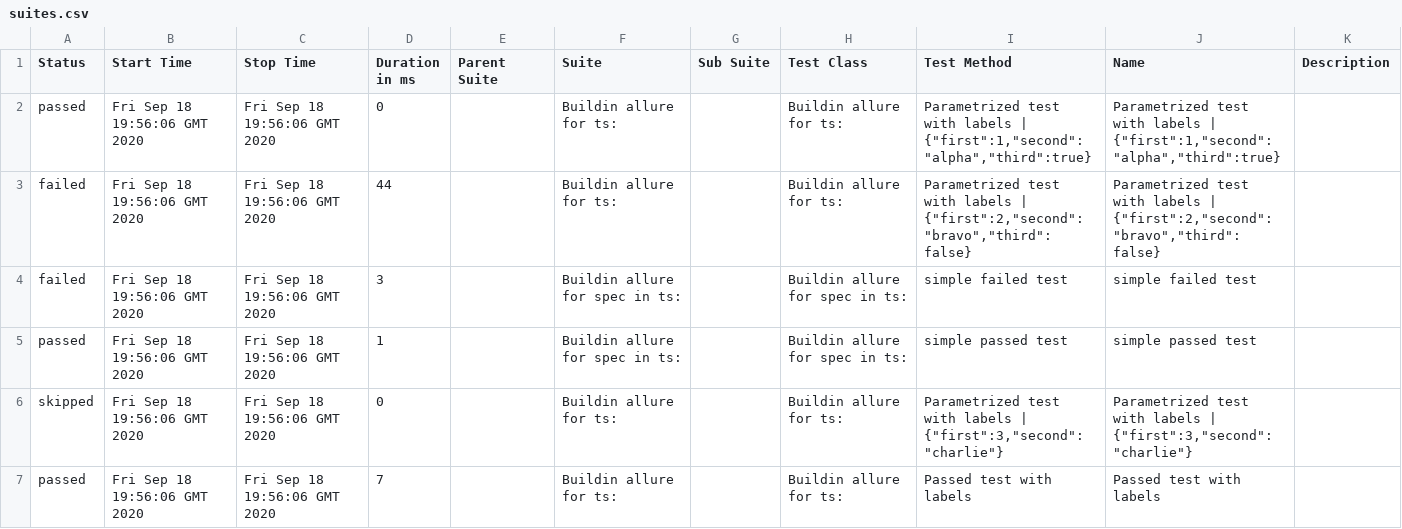
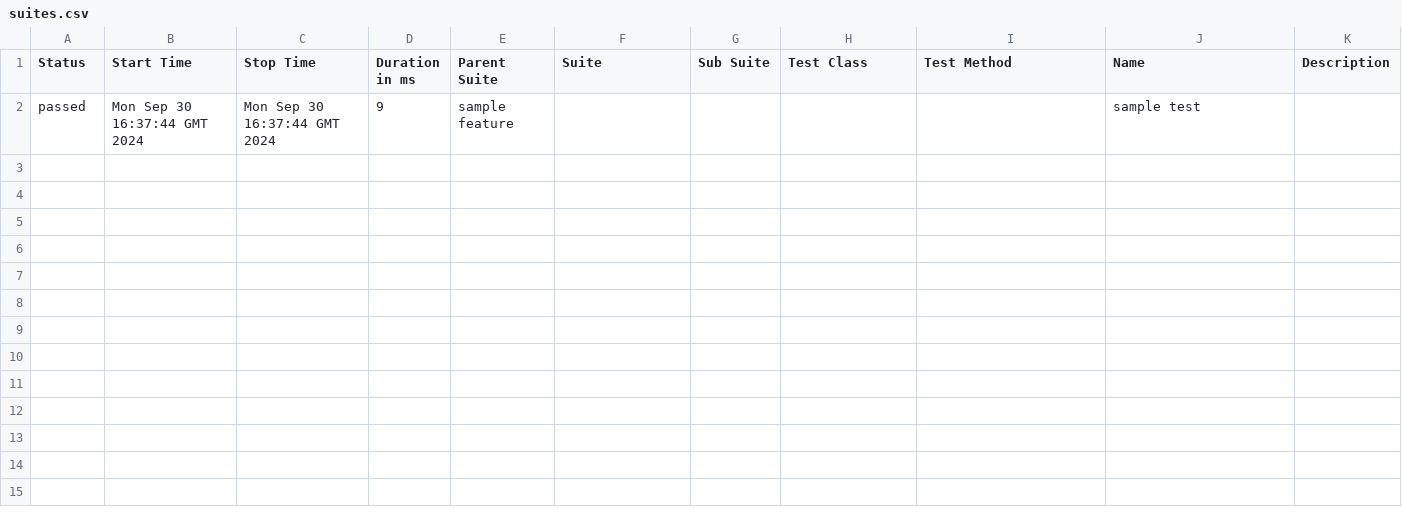
Before and after one commit to allure-examples/codeceptjs-npm-ts, a CSV file: 6/data/suites.csv, drawn as a sheet.

```diff
--- a/6/data/suites.csv
+++ b/6/data/suites.csv
@@ -1,7 +1,2 @@
 "Status","Start Time","Stop Time","Duration in ms","Parent Suite","Suite","Sub Suite","Test Class","Test Method","Name","Description"
-"passed","Fri Sep 18 19:56:06 GMT 2020","Fri Sep 18 19:56:06 GMT 2020","0","","Buildin allure for ts:","","Buildin allure for ts:","Parametrized test with labels | {""first"":1,""second"":""alpha"",""third"":true}","Parametrized test with labels | {""first"":1,""second"":""alpha"",""third"":true}",""
-"failed","Fri Sep 18 19:56:06 GMT 2020","Fri Sep 18 19:56:06 GMT 2020","44","","Buildin allure for ts:","","Buildin allure for ts:","Parametrized test with labels | {""first"":2,""second"":""bravo"",""third"":false}","Parametrized test with labels | {""first"":2,""second"":""bravo"",""third"":false}",""
-"failed","Fri Sep 18 19:56:06 GMT 2020","Fri Sep 18 19:56:06 GMT 2020","3","","Buildin allure for spec in ts:","","Buildin allure for spec in ts:","simple failed test","simple failed test",""
-"passed","Fri Sep 18 19:56:06 GMT 2020","Fri Sep 18 19:56:06 GMT 2020","1","","Buildin allure for spec in ts:","","Buildin allure for spec in ts:","simple passed test","simple passed test",""
-"skipped","Fri Sep 18 19:56:06 GMT 2020","Fri Sep 18 19:56:06 GMT 2020","0","","Buildin allure for ts:","","Buildin allure for ts:","Parametrized test with labels | {""first"":3,""second"":""charlie""}","Parametrized test with labels | {""first"":3,""second"":""charlie""}",""
-"passed","Fri Sep 18 19:56:06 GMT 2020","Fri Sep 18 19:56:06 GMT 2020","7","","Buildin allure for ts:","","Buildin allure for ts:","Passed test with labels","Passed test with labels",""
+"passed","Mon Sep 30 16:37:44 GMT 2024","Mon Sep 30 16:37:44 GMT 2024","9","sample feature","","","","","sample test",""
```
Also changed, not shown: 45 other files.
